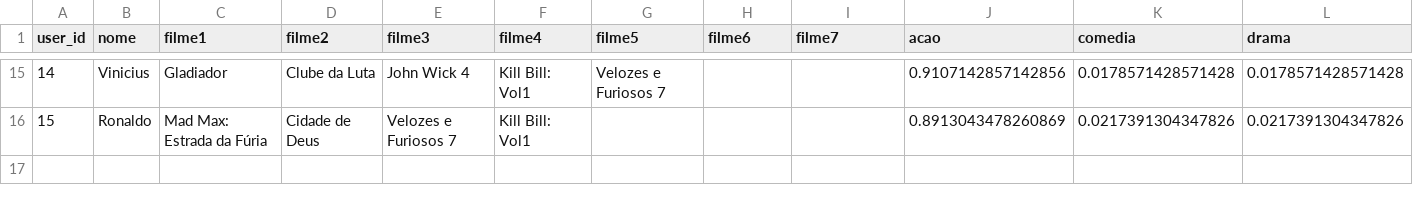
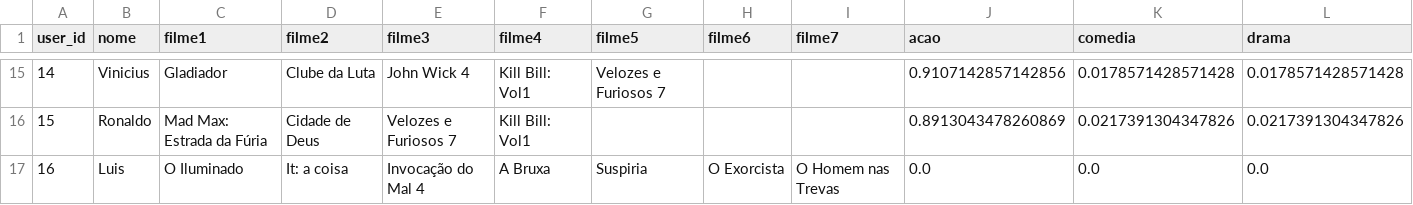
Before and after one commit to Chrstxxan/Suggest-AI, a CSV file: data/usuarios_filmes.csv, drawn as a sheet; only a part is shown, gaps mark what is left out; rows hold the shown columns only; the diff names each change by its address in the sheet, - before the commit and + after, or states it on an @@ line.

```diff
--- a/data/usuarios_filmes.csv
+++ b/data/usuarios_filmes.csv
+row 17: 16 | Luis | O Iluminado | It: a coisa | Invocação do Mal 4 | A Bruxa | Suspiria | O Exorcista | O Homem nas Trevas | 0.0 | 0.0 | 0.0
```
Also changed, not shown: data/usuarios_rejeitados.csv, 4 other files.
